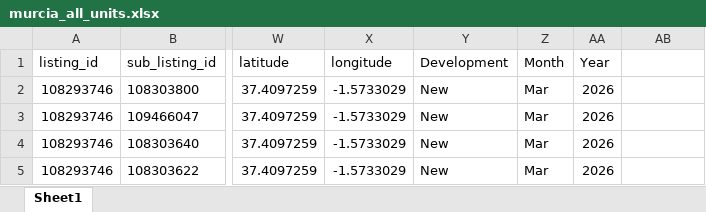
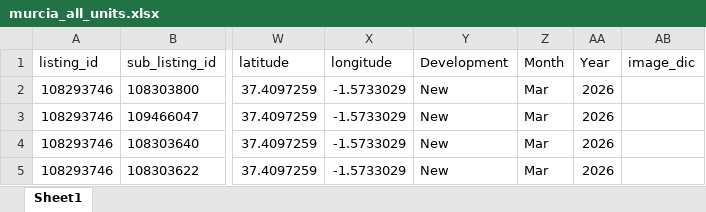
Before and after one commit to harry1408/spain_house_development, an Excel workbook: data/murcia_all_units.xlsx, sheet Sheet1, drawn as a sheet; only a part is shown, gaps mark what is left out; values as stored, in another font and other column widths than the file's, no borders; the diff names each change by its address in the sheet, - before the commit and + after, or states it on an @@ line.

```diff
--- a/data/murcia_all_units.xlsx (sheet Sheet1)
+++ b/data/murcia_all_units.xlsx (sheet Sheet1)
-AB1: (empty)
+AB1: image_dic
```
Also changed, not shown: data/castellon_all_units.xlsx, 3 other files.
